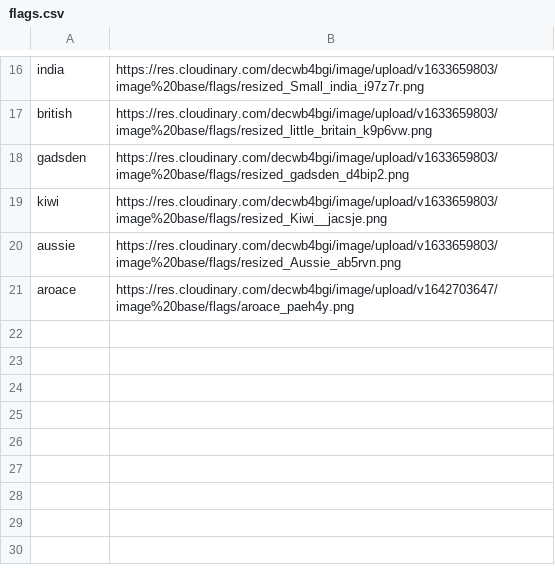
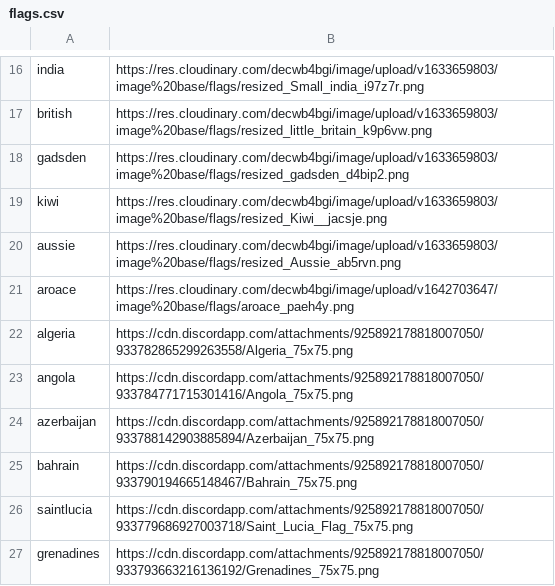
Before and after one commit to AmazingSupDawg/AmazingSupDawg, a CSV file: flags.csv, drawn as a sheet; only a part is shown, gaps mark what is left out.

Commit message:
Update flags.csv

```diff
--- a/flags.csv
+++ b/flags.csv
@@ -21 +21,7 @@ aussie,https://res.cloudinary.com/decwb4bgi/image/upload/v1633659803/image%20bas
 aroace,https://res.cloudinary.com/decwb4bgi/image/upload/v1642703647/image%20base/flags/aroace_paeh4y.png
+algeria, https://cdn.discordapp.com/attachments/925892178818007050/933782865299263558/Algeria_75x75.png
+angola, https://cdn.discordapp.com/attachments/925892178818007050/933784771715301416/Angola_75x75.png
+azerbaijan, https://cdn.discordapp.com/attachments/925892178818007050/933788142903885894/Azerbaijan_75x75.png
+bahrain, https://cdn.discordapp.com/attachments/925892178818007050/933790194665148467/Bahrain_75x75.png
+saintlucia, https://cdn.discordapp.com/attachments/925892178818007050/933779686927003718/Saint_Lucia_Flag_75x75.png
+grenadines, https://cdn.discordapp.com/attachments/925892178818007050/933793663216136192/Grenadines_75x75.png
```
